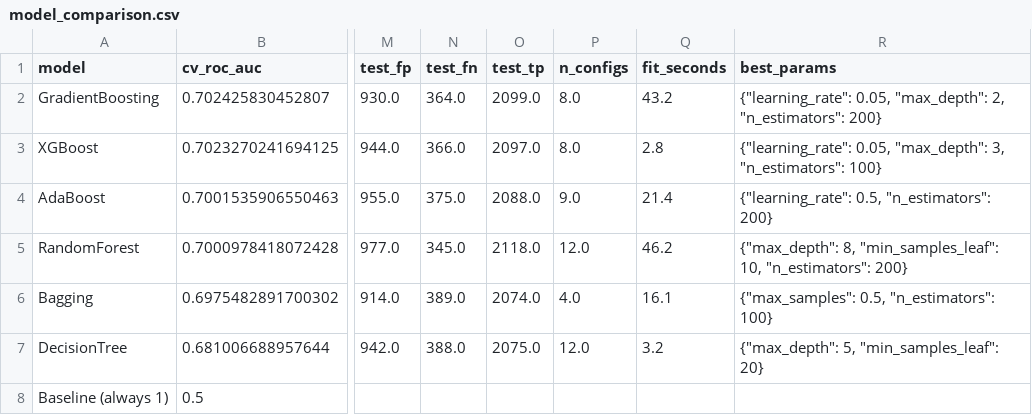
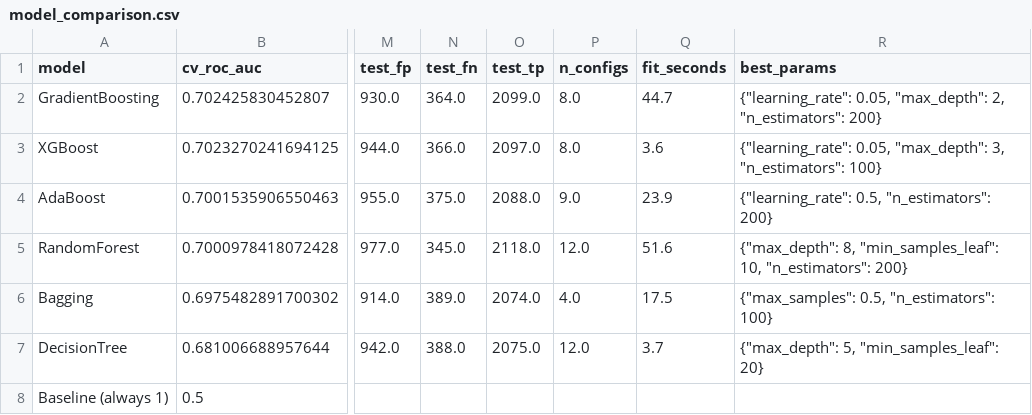
Before and after one commit to nirmalabtech/PredictiveMaintenance, a CSV file: predictive_maintenance/reports/model_comparison.csv, drawn as a sheet; only a part is shown, gaps mark what is left out; the diff names each change by its address in the sheet, - before the commit and + after, or states it on an @@ line.

```diff
--- a/predictive_maintenance/reports/model_comparison.csv
+++ b/predictive_maintenance/reports/model_comparison.csv
-Q2 (fit_seconds): 43.2
+Q2 (fit_seconds): 44.7
-Q3 (fit_seconds): 2.8
+Q3 (fit_seconds): 3.6
-Q4 (fit_seconds): 21.4
+Q4 (fit_seconds): 23.9
-Q5 (fit_seconds): 46.2
+Q5 (fit_seconds): 51.6
-Q6 (fit_seconds): 16.1
+Q6 (fit_seconds): 17.5
-Q7 (fit_seconds): 3.2
+Q7 (fit_seconds): 3.7
```
Also changed, not shown: 1 other file.
